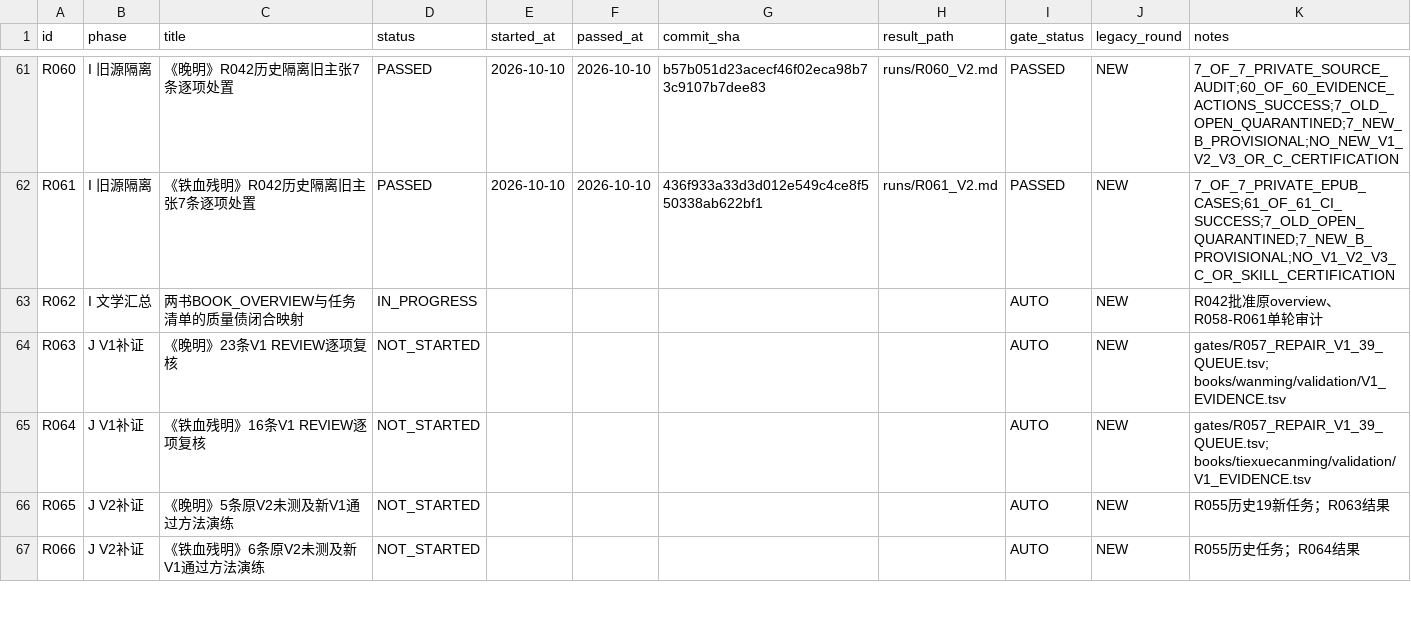
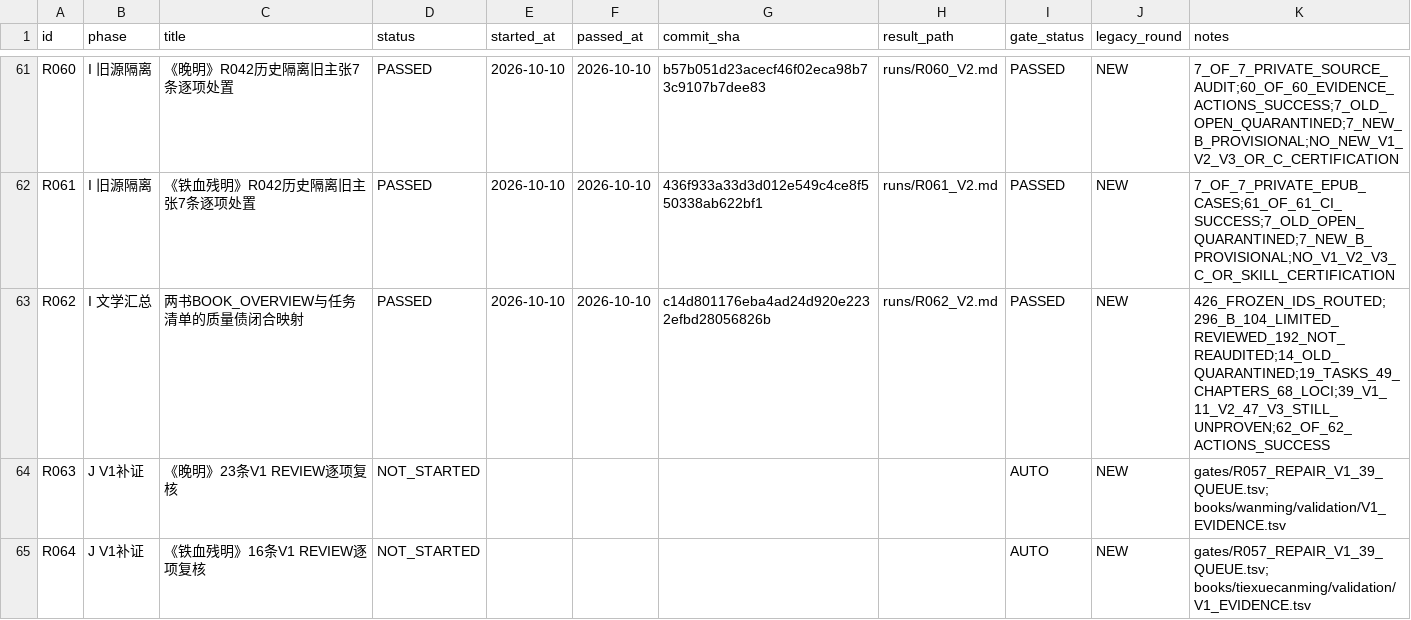
Before and after one commit to xiaolongnv6866-gif/V13, a CSV file: V13_LEDGER_V2.csv, drawn as a sheet; only a part is shown, gaps mark what is left out; the shorter side is filled out with more unchanged rows.

Commit message:
V13 R062 PASSED after 62/62 CI: 426 risks routed, 19 tasks audited; advance only to R063

```diff
--- a/V13_LEDGER_V2.csv
+++ b/V13_LEDGER_V2.csv
@@ -62,3 +62,3 @@ id,phase,title,status,started_at,passed_at,commit_sha,result_path,gate_status,le
 "R061","I 旧源隔离","《铁血残明》R042历史隔离旧主张7条逐项处置","PASSED","2026-10-10","2026-10-10","436f933a33d3d012e549c4ce8f550338ab622bf1","runs/R061_V2.md","PASSED","NEW","7_OF_7_PRIVATE_EPUB_CASES;61_OF_61_CI_SUCCESS;7_OLD_OPEN_QUARANTINED;7_NEW_B_PROVISIONAL;NO_V1_V2_V3_C_OR_SKILL_CERTIFICATION"
-"R062","I 文学汇总","两书BOOK_OVERVIEW与任务清单的质量债闭合映射","IN_PROGRESS","","","","","AUTO","NEW","R042批准原overview、R058-R061单轮审计"
+"R062","I 文学汇总","两书BOOK_OVERVIEW与任务清单的质量债闭合映射","PASSED","2026-10-10","2026-10-10","c14d801176eba4ad24d920e2232efbd28056826b","runs/R062_V2.md","PASSED","NEW","426_FROZEN_IDS_ROUTED;296_B_104_LIMITED_REVIEWED_192_NOT_REAUDITED;14_OLD_QUARANTINED;19_TASKS_49_CHAPTERS_68_LOCI;39_V1_11_V2_47_V3_STILL_UNPROVEN;62_OF_62_ACTIONS_SUCCESS"
 "R063","J V1补证","《晚明》23条V1 REVIEW逐项复核","NOT_STARTED","","","","","AUTO","NEW","gates/R057_REPAIR_V1_39_QUEUE.tsv; books/wanming/validation/V1_EVIDENCE.tsv"
```
Also changed, not shown: 3 other files.
